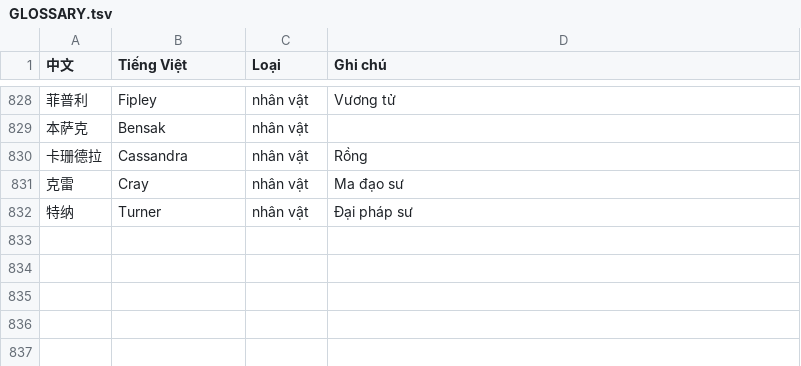
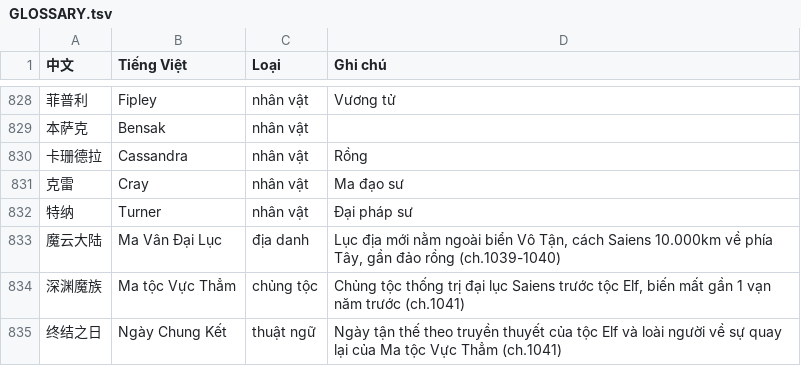
Before and after one commit to phuythanh/truyen-ma-phap-cong-nghiep, a TSV file: memo/GLOSSARY.tsv, drawn as a sheet; only a part is shown, gaps mark what is left out.

```diff
--- a/memo/GLOSSARY.tsv
+++ b/memo/GLOSSARY.tsv
@@ -832 +832,4 @@
 特纳	Turner	nhân vật	Đại pháp sư
+魔云大陆	Ma Vân Đại Lục	địa danh	Lục địa mới nằm ngoài biển Vô Tận, cách Saiens 10.000km về phía Tây, gần đảo rồng (ch.1039-1040)
+深渊魔族	Ma tộc Vực Thẳm	chủng tộc	Chủng tộc thống trị đại lục Saiens trước tộc Elf, biến mất gần 1 vạn năm trước (ch.1041)
+终结之日	Ngày Chung Kết	thuật ngữ	Ngày tận thế theo truyền thuyết của tộc Elf và loài người về sự quay lại của Ma tộc Vực Thẳm (ch.1041)
```
Also changed, not shown: scratchpad/qa_output.csv, 8 other files.
